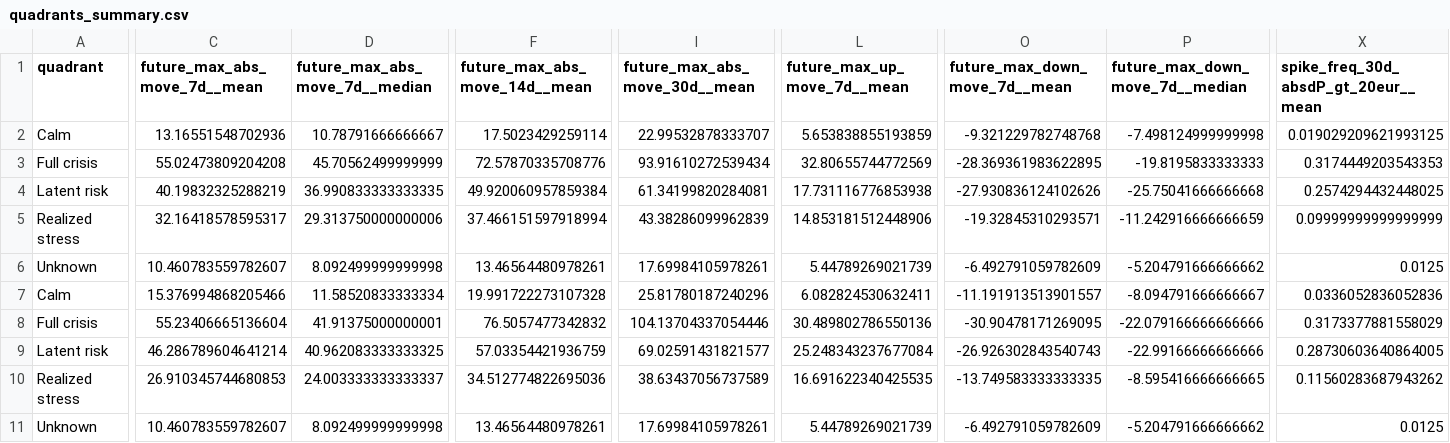
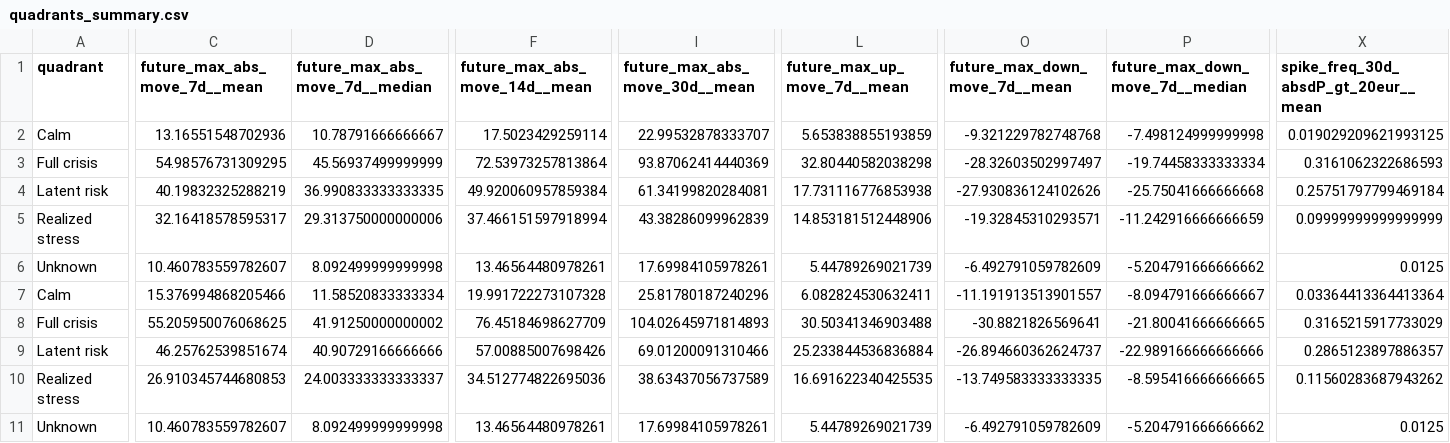
Before and after one commit to getparagua/paragua-sesi, a CSV file: assets/validation/quadrants_summary.csv, drawn as a sheet; only a part is shown, gaps mark what is left out; removed rows and columns are numbered as before the commit, all else as after; rows hold the shown columns only; the diff covers the shown part only; the diff names each change by its address in the sheet, - before the commit and + after, or states it on an @@ line.

```diff
--- a/assets/validation/quadrants_summary.csv
+++ b/assets/validation/quadrants_summary.csv
-C3 (future_max_abs_move_7d__mean): 55.02473809204208
+C3 (future_max_abs_move_7d__mean): 54.98576731309295
-D3 (future_max_abs_move_7d__median): 45.70562499999999
+D3 (future_max_abs_move_7d__median): 45.56937499999999
-F3 (future_max_abs_move_14d__mean): 72.57870335708776
+F3 (future_max_abs_move_14d__mean): 72.53973257813864
-I3 (future_max_abs_move_30d__mean): 93.91610272539434
+I3 (future_max_abs_move_30d__mean): 93.87062414440369
-L3 (future_max_up_move_7d__mean): 32.80655744772569
+L3 (future_max_up_move_7d__mean): 32.80440582038298
-O3 (future_max_down_move_7d__mean): -28.369361983622895
+O3 (future_max_down_move_7d__mean): -28.32603502997497
-P3 (future_max_down_move_7d__median): -19.8195833333333
+P3 (future_max_down_move_7d__median): -19.74458333333334
-X3: 0.3174449203543353
+X3: 0.3161062322686593
-X4: 0.2574294432448025
+X4: 0.25751797799469184
-X7: 0.0336052836052836
+X7: 0.03364413364413364
-row 8: Full crisis | 55.23406665136604 | 41.91375000000001 | 76.5057477342832 | 104.13704337054446 | 30.489802786550136 | -30.90478171269095 | -22.079166666666666 | 0.3173377881558029
-row 9: Latent risk | 46.286789604641214 | 40.962083333333325 | 57.03354421936759 | 69.02591431821577 | 25.248343237677084 | -26.926302843540743 | -22.99166666666666 | 0.28730603640864005
+row 8: Full crisis | 55.205950076068625 | 41.91250000000002 | 76.45184698627709 | 104.02645971814893 | 30.50341346903488 | -30.8821826569641 | -21.80041666666665 | 0.3165215917733029
+row 9: Latent risk | 46.25762539851674 | 40.90729166666666 | 57.00885007698426 | 69.01200091310466 | 25.233844536836884 | -26.894660362624737 | -22.989166666666666 | 0.2865123897886357
```
Also changed, not shown: 4 edited cells elsewhere in this file, assets/validation/lead_lag_corr_SESI_vs_vol7d.csv, assets/validation/table_when_SESI_gt_thresholds.csv, 7 other files.
